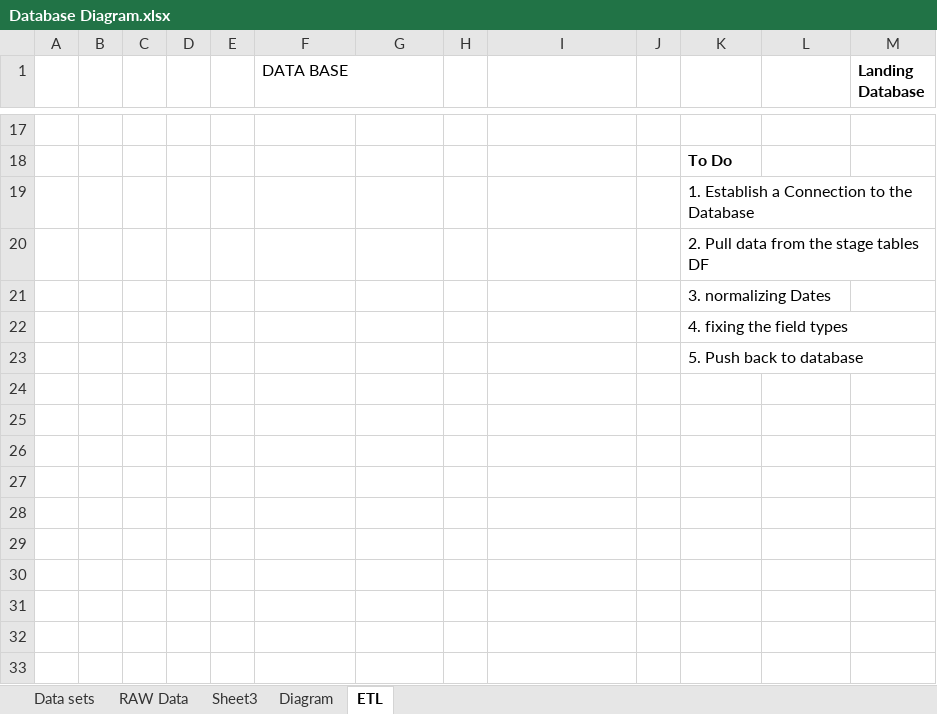
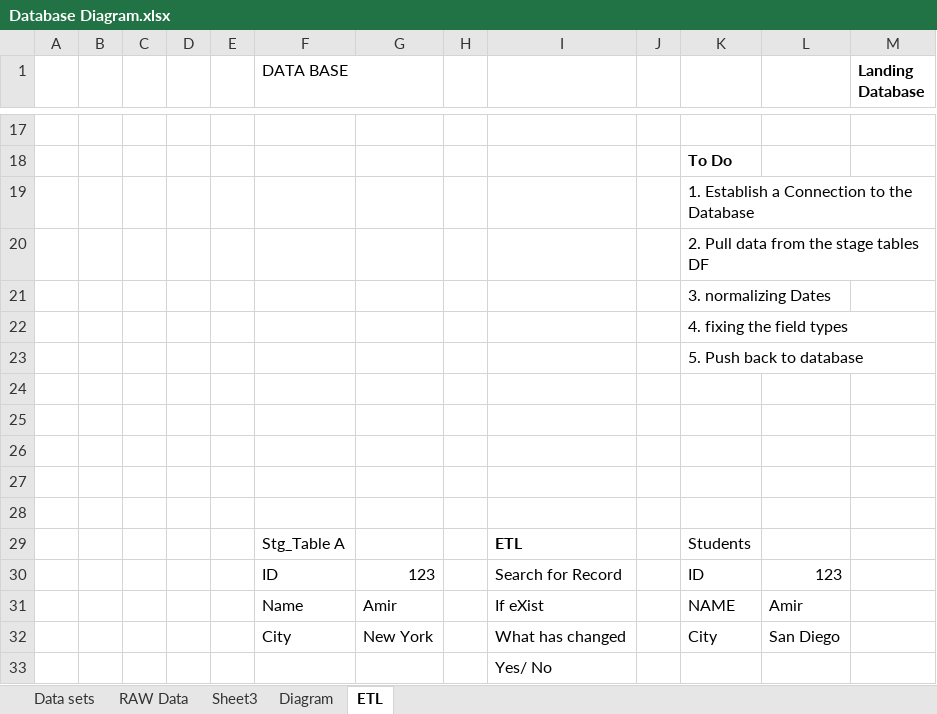
Before and after one commit to nt1983/Team-A-Kaggle_Brazilian_E_commerce, an Excel workbook: Resources/Database Diagram.xlsx, sheet ETL, drawn as a sheet; only a part is shown, gaps mark what is left out; values as stored, in another font and other column widths than the file's, no borders; charts and pictures not drawn; the diff names each change by its address in the sheet, - before the commit and + after, or states it on an @@ line.

```diff
--- a/Resources/Database Diagram.xlsx (sheet ETL)
+++ b/Resources/Database Diagram.xlsx (sheet ETL)
+row 24: (empty)
+row 25: (empty)
+row 26: (empty)
+row 27: (empty)
+row 28: (empty)
+row 29:  |  |  |  |  | Stg_Table A |  |  | ETL |  | Students
+row 30:  |  |  |  |  | ID | 123 |  | Search for Record |  | ID | 123
+row 31:  |  |  |  |  | Name | Amir |  | If eXist |  | NAME | Amir
+row 32:  |  |  |  |  | City | New York |  | What has changed |  | City | San Diego
+row 33:  |  |  |  |  |  |  |  | Yes/ No
```
Also changed, not shown: charts or pictures, 1 other file.
